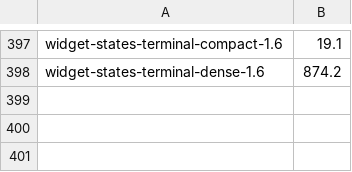
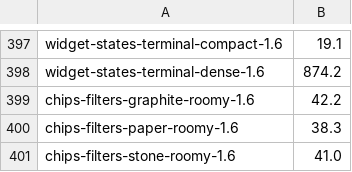
Before and after one commit to neuroplastio/hotty-surf, a TSV file: scripts/gate/baseline.tsv, drawn as a sheet; only a part is shown, gaps mark what is left out; the diff names each change by its address in the sheet, - before the commit and + after, or states it on an @@ line.

Commit message:
gate, knowledge: slider/states passes, chips/filters Roomy at 1.6x is on the gap list and the baseline

```diff
--- a/scripts/gate/baseline.tsv
+++ b/scripts/gate/baseline.tsv
+row 399: chips-filters-graphite-roomy-1.6 | 42.2
+row 400: chips-filters-paper-roomy-1.6 | 38.3
+row 401: chips-filters-stone-roomy-1.6 | 41.0
```
Also changed, not shown: 2 other files.
